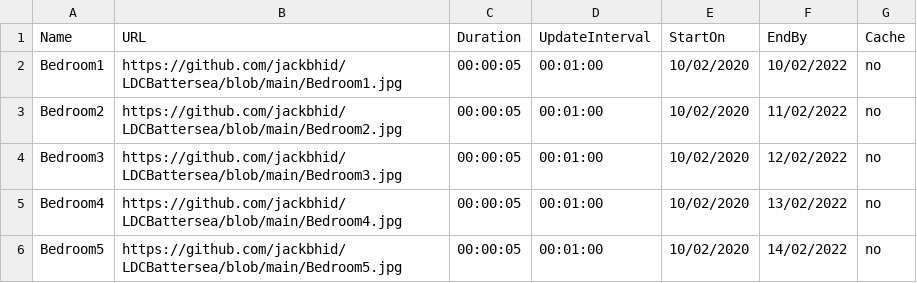
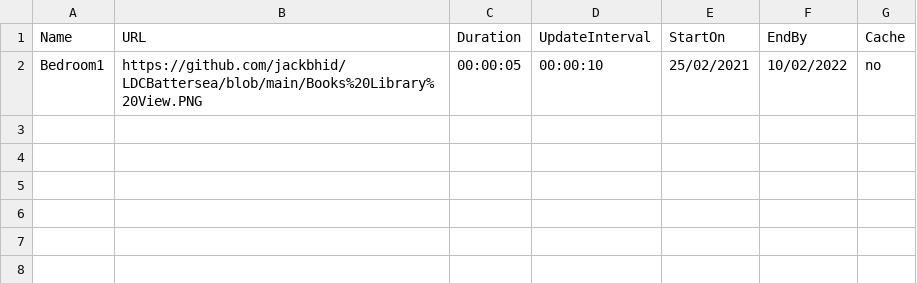
Before and after one commit to jackbhid/LDCBattersea, a CSV file: Playlist.csv, drawn as a sheet.

Commit message:
Add files via upload

```diff
--- a/Playlist.csv
+++ b/Playlist.csv
@@ -1,6 +1,2 @@
 Name,URL,Duration,UpdateInterval,StartOn,EndBy,Cache
-Bedroom1,https://github.com/jackbhid/LDCBattersea/blob/main/Bedroom1.jpg,00:00:05,00:01:00,10/02/2020,10/02/2022,no
-Bedroom2,https://github.com/jackbhid/LDCBattersea/blob/main/Bedroom2.jpg,00:00:05,00:01:00,10/02/2020,11/02/2022,no
-Bedroom3,https://github.com/jackbhid/LDCBattersea/blob/main/Bedroom3.jpg,00:00:05,00:01:00,10/02/2020,12/02/2022,no
-Bedroom4,https://github.com/jackbhid/LDCBattersea/blob/main/Bedroom4.jpg,00:00:05,00:01:00,10/02/2020,13/02/2022,no
-Bedroom5,https://github.com/jackbhid/LDCBattersea/blob/main/Bedroom5.jpg,00:00:05,00:01:00,10/02/2020,14/02/2022,no
+Bedroom1,https://github.com/jackbhid/LDCBattersea/blob/main/Books%20Library%20View.PNG,00:00:05,00:00:10,25/02/2021,10/02/2022,no
```
